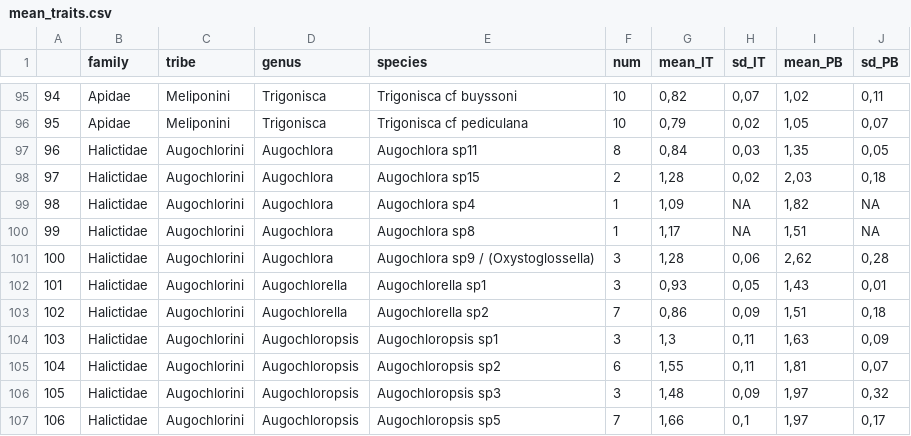
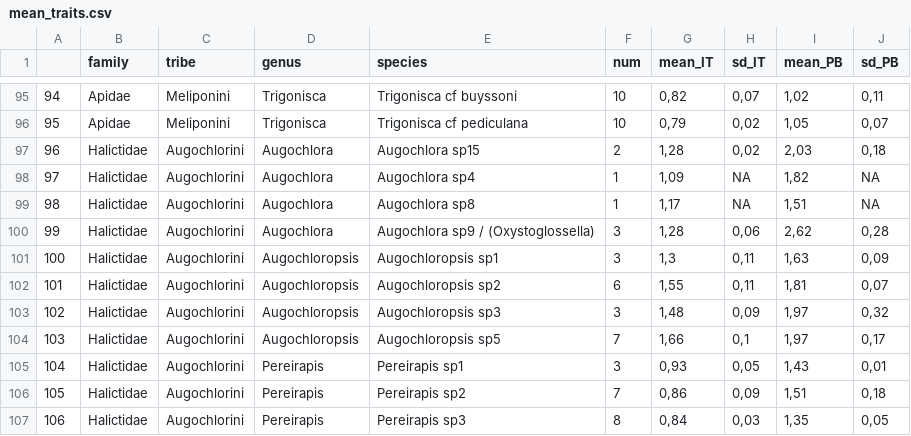
Before and after one commit to kilian-fru/tropTongue-analysis, a CSV file: 03_final_data/mean_traits.csv, drawn as a sheet; only a part is shown, gaps mark what is left out; removed rows and columns are numbered as before the commit, all else as after; the diff names each change by its address in the sheet, - before the commit and + after, or states it on an @@ line.

```diff
--- a/03_final_data/mean_traits.csv
+++ b/03_final_data/mean_traits.csv
-row 97: 96 | Halictidae | Augochlorini | Augochlora | Augochlora sp11 | 8 | 0,84 | 0,03 | 1,35 | 0,05
@@ column A renumbered between rows 97 and 104 @@
-row 102: 101 | Halictidae | Augochlorini | Augochlorella | Augochlorella sp1 | 3 | 0,93 | 0,05 | 1,43 | 0,01
-row 103: 102 | Halictidae | Augochlorini | Augochlorella | Augochlorella sp2 | 7 | 0,86 | 0,09 | 1,51 | 0,18
+row 105: 104 | Halictidae | Augochlorini | Pereirapis | Pereirapis sp1 | 3 | 0,93 | 0,05 | 1,43 | 0,01
+row 106: 105 | Halictidae | Augochlorini | Pereirapis | Pereirapis sp2 | 7 | 0,86 | 0,09 | 1,51 | 0,18
+row 107: 106 | Halictidae | Augochlorini | Pereirapis | Pereirapis sp3 | 8 | 0,84 | 0,03 | 1,35 | 0,05
```
Also changed, not shown: 01_raw_data/traits_mel_aug.CSV, 02_processed_data/traits.csv, 1 other file.
